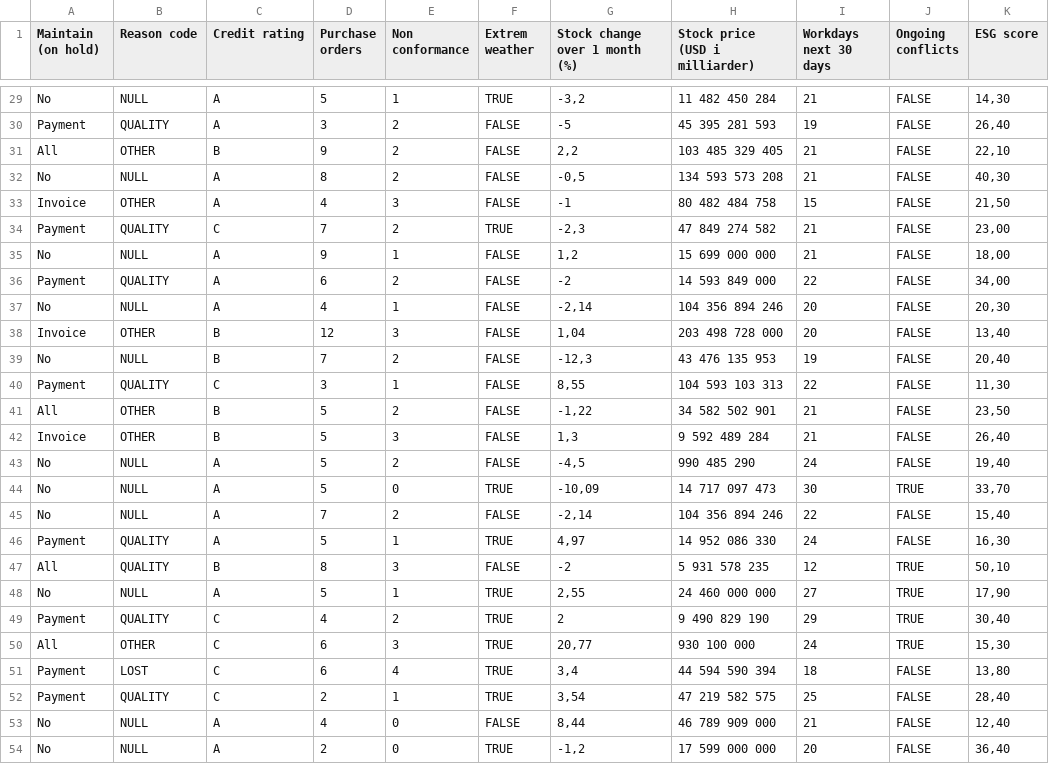
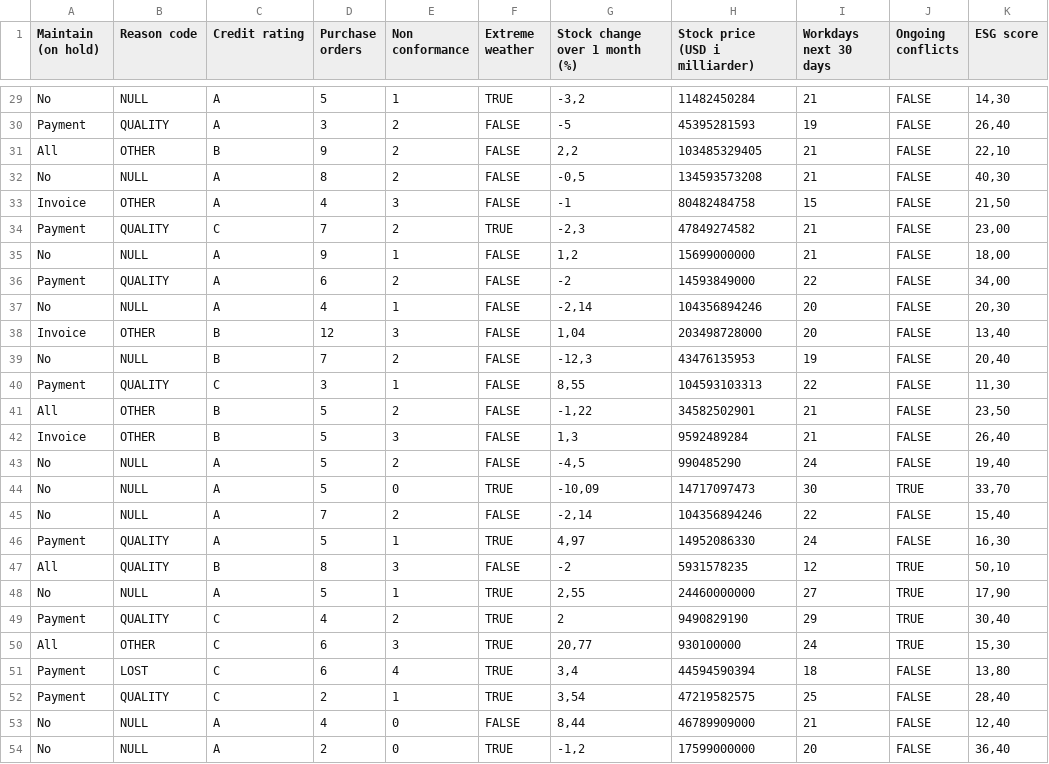
Before and after one commit to JessikaLinnea/Bacheloroppgave, a CSV file: Dataset_extended.csv, drawn as a sheet; only a part is shown, gaps mark what is left out; the diff covers the shown part only; the diff names each change by its address in the sheet, - before the commit and + after, or states it on an @@ line.

```diff
--- a/Dataset_extended.csv
+++ b/Dataset_extended.csv
-F1: Extrem weather
+F1: Extreme weather
-H29 (Stock price (USD i milliarder)): 11 482 450 284
+H29 (Stock price (USD i milliarder)): 11482450284
-H30 (Stock price (USD i milliarder)): 45 395 281 593
+H30 (Stock price (USD i milliarder)): 45395281593
-H31 (Stock price (USD i milliarder)): 103 485 329 405
+H31 (Stock price (USD i milliarder)): 103485329405
-H32 (Stock price (USD i milliarder)): 134 593 573 208
+H32 (Stock price (USD i milliarder)): 134593573208
-H33 (Stock price (USD i milliarder)): 80 482 484 758
+H33 (Stock price (USD i milliarder)): 80482484758
-H34 (Stock price (USD i milliarder)): 47 849 274 582
+H34 (Stock price (USD i milliarder)): 47849274582
-H35 (Stock price (USD i milliarder)): 15 699 000 000
+H35 (Stock price (USD i milliarder)): 15699000000
-H36 (Stock price (USD i milliarder)): 14 593 849 000
+H36 (Stock price (USD i milliarder)): 14593849000
-H37 (Stock price (USD i milliarder)): 104 356 894 246
+H37 (Stock price (USD i milliarder)): 104356894246
-H38 (Stock price (USD i milliarder)): 203 498 728 000
+H38 (Stock price (USD i milliarder)): 203498728000
-H39 (Stock price (USD i milliarder)): 43 476 135 953
+H39 (Stock price (USD i milliarder)): 43476135953
-H40 (Stock price (USD i milliarder)): 104 593 103 313
+H40 (Stock price (USD i milliarder)): 104593103313
-H41 (Stock price (USD i milliarder)): 34 582 502 901
+H41 (Stock price (USD i milliarder)): 34582502901
-H42 (Stock price (USD i milliarder)): 9 592 489 284
+H42 (Stock price (USD i milliarder)): 9592489284
-H43 (Stock price (USD i milliarder)): 990 485 290
+H43 (Stock price (USD i milliarder)): 990485290
-H44 (Stock price (USD i milliarder)): 14 717 097 473
+H44 (Stock price (USD i milliarder)): 14717097473
-H45 (Stock price (USD i milliarder)): 104 356 894 246
+H45 (Stock price (USD i milliarder)): 104356894246
-H46 (Stock price (USD i milliarder)): 14 952 086 330
+H46 (Stock price (USD i milliarder)): 14952086330
-H47 (Stock price (USD i milliarder)): 5 931 578 235
+H47 (Stock price (USD i milliarder)): 5931578235
-H48 (Stock price (USD i milliarder)): 24 460 000 000
+H48 (Stock price (USD i milliarder)): 24460000000
-H49 (Stock price (USD i milliarder)): 9 490 829 190
+H49 (Stock price (USD i milliarder)): 9490829190
-H50 (Stock price (USD i milliarder)): 930 100 000
+H50 (Stock price (USD i milliarder)): 930100000
-H51 (Stock price (USD i milliarder)): 44 594 590 394
+H51 (Stock price (USD i milliarder)): 44594590394
-H52 (Stock price (USD i milliarder)): 47 219 582 575
+H52 (Stock price (USD i milliarder)): 47219582575
-H53 (Stock price (USD i milliarder)): 46 789 909 000
+H53 (Stock price (USD i milliarder)): 46789909000
-H54 (Stock price (USD i milliarder)): 17 599 000 000
+H54 (Stock price (USD i milliarder)): 17599000000
```
Also changed, not shown: 27 edited cells elsewhere in this file, 1 other file.
